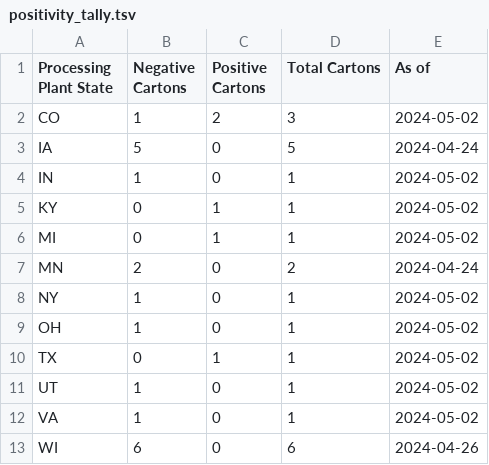
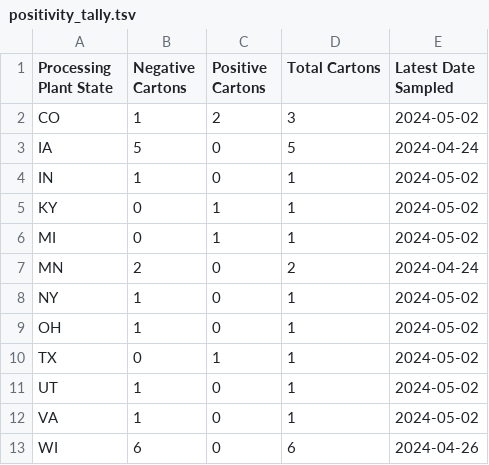
Before and after one commit to dholab/dairy-hpai-monitoring, a TSV file: assets/positivity_tally.tsv, drawn as a sheet.

```diff
--- a/assets/positivity_tally.tsv
+++ b/assets/positivity_tally.tsv
@@ -1,2 +1,2 @@
-Processing Plant State	Negative Cartons	Positive Cartons	Total Cartons	As of
+Processing Plant State	Negative Cartons	Positive Cartons	Total Cartons	Latest Date Sampled
 CO	1	2	3	2024-05-02
```
